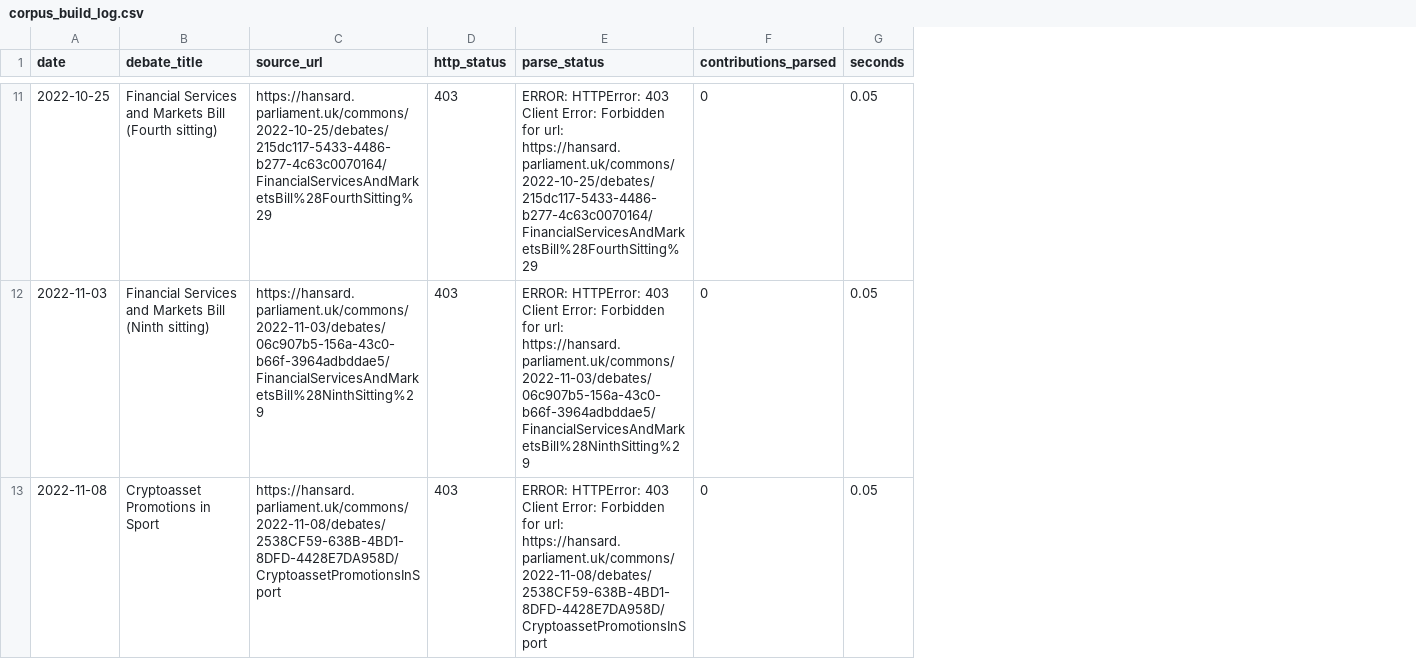
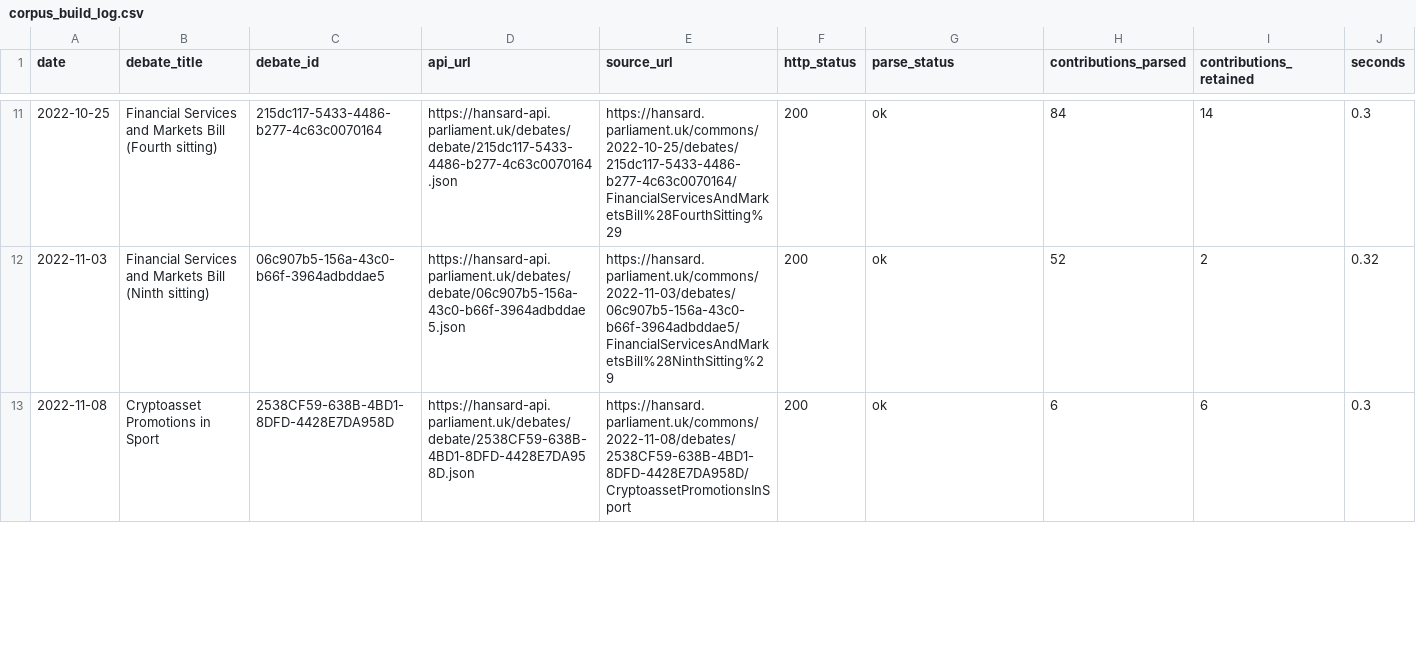
Before and after one commit to devanshipatel1/uk-crypto-hansard-analysis, a CSV file: outputs/tables/corpus_build_log.csv, drawn as a sheet; only a part is shown, gaps mark what is left out; addresses are those after the commit; the diff covers the shown part only; the diff names each change by its address in the sheet, - before the commit and + after, or states it on an @@ line.

```diff
--- a/outputs/tables/corpus_build_log.csv
+++ b/outputs/tables/corpus_build_log.csv
+column C (debate_id), rows 11-13: 215dc117-5433-4486-b277-4c63c0070164 | 06c907b5-156a-43c0-b66f-3964adbddae5 | 2538CF59-638B-4BD1-8DFD-4428E7DA958D
+column D (api_url), rows 11-13: https://hansard-api.parliament.uk/debates/debate/215dc117-5433-4486-b277-4c63c0070164.json | https://hansard-api.parliament.uk/debates/debate/06c907b5-156a-43c0-b66f-3964adbddae5.json | https://hansard-api.parliament.uk/debates/debate/2538CF59-638B-4BD1-8DFD-4428E7DA958D.json
+column I (contributions_retained), rows 11-13: 14 | 2 | 6
-F11:F13 (http_status): 403
+F11:F13 (http_status): 200
-G11 (parse_status): ERROR: HTTPError: 403 Client Error: Forbidden for url: https://hansard.parliament.uk/commons/2022-10-25/debates/215dc117-5433-4486-b277-4c63c0070164/FinancialServicesAndMarketsBill%28FourthSitting%29
+G11 (parse_status): ok
-H11 (contributions_parsed): 0
+H11 (contributions_parsed): 84
-J11 (seconds): 0.05
+J11 (seconds): 0.3
-G12 (parse_status): ERROR: HTTPError: 403 Client Error: Forbidden for url: https://hansard.parliament.uk/commons/2022-11-03/debates/06c907b5-156a-43c0-b66f-3964adbddae5/FinancialServicesAndMarketsBill%28NinthSitting%29
+G12 (parse_status): ok
-H12 (contributions_parsed): 0
+H12 (contributions_parsed): 52
-J12 (seconds): 0.05
+J12 (seconds): 0.32
-G13 (parse_status): ERROR: HTTPError: 403 Client Error: Forbidden for url: https://hansard.parliament.uk/commons/2022-11-08/debates/2538CF59-638B-4BD1-8DFD-4428E7DA958D/CryptoassetPromotionsInSport
+G13 (parse_status): ok
-H13 (contributions_parsed): 0
+H13 (contributions_parsed): 6
-J13 (seconds): 0.05
+J13 (seconds): 0.3
```
Also changed, not shown: 102 edited cells elsewhere in this file, 3 other files.
